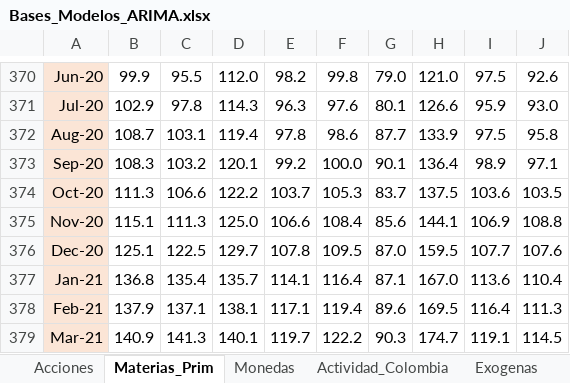
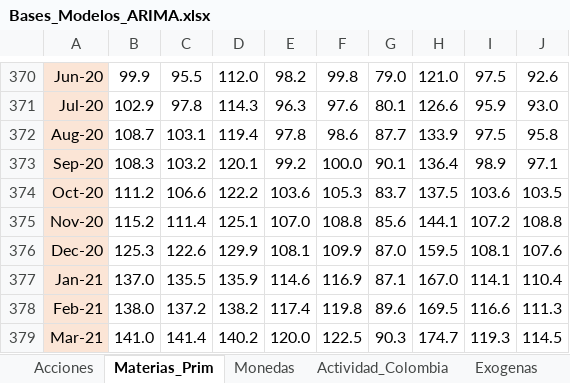
Before and after one commit to Argo-Econ/Modelos_ARIMAX, an Excel workbook: Datos_ent/Bases_Modelos_ARIMA.xlsx, sheet Materias_Prim, drawn as a sheet; only a part is shown, gaps mark what is left out; values as stored, in another font and other column widths than the file's, no borders; the diff covers the shown part only; the diff names each change by its address in the sheet, - before the commit and + after, or states it on an @@ line.

```diff
--- a/Datos_ent/Bases_Modelos_ARIMA.xlsx (sheet Materias_Prim)
+++ b/Datos_ent/Bases_Modelos_ARIMA.xlsx (sheet Materias_Prim)
-B374: 111.3
+B374: 111.2
-E374: 103.7
+E374: 103.6
-B375: 115.1
+B375: 115.2
-C375: 111.3
+C375: 111.4
-D375: 125.0
+D375: 125.1
-E375: 106.6
+E375: 107.0
-F375: 108.4
+F375: 108.8
-I375: 106.9
+I375: 107.2
-B376: 125.1
+B376: 125.3
-C376: 122.5
+C376: 122.6
-D376: 129.7
+D376: 129.9
-E376: 107.8
+E376: 108.1
-F376: 109.5
+F376: 109.9
-I376: 107.7
+I376: 108.1
-B377: 136.8
+B377: 137.0
-C377: 135.4
+C377: 135.5
-D377: 135.7
+D377: 135.9
-E377: 114.1
+E377: 114.6
-F377: 116.4
+F377: 116.9
-I377: 113.6
+I377: 114.1
-B378: 137.9
+B378: 138.0
-C378: 137.1
+C378: 137.2
-D378: 138.1
+D378: 138.2
-E378: 117.1
+E378: 117.4
-F378: 119.4
+F378: 119.8
-I378: 116.4
+I378: 116.6
-B379: 140.9
+B379: 141.0
-C379: 141.3
+C379: 141.4
-D379: 140.1
+D379: 140.2
-E379: 119.7
+E379: 120.0
-F379: 122.2
+F379: 122.5
-I379: 119.1
+I379: 119.3
```
Also changed, not shown: 7 added rows and 121 edited cells elsewhere in this sheet, sheet Actividad_Colombia, sheet Acciones, sheet Exogenas, sheet Monedas, formulas that keep their value, 1 other file.
